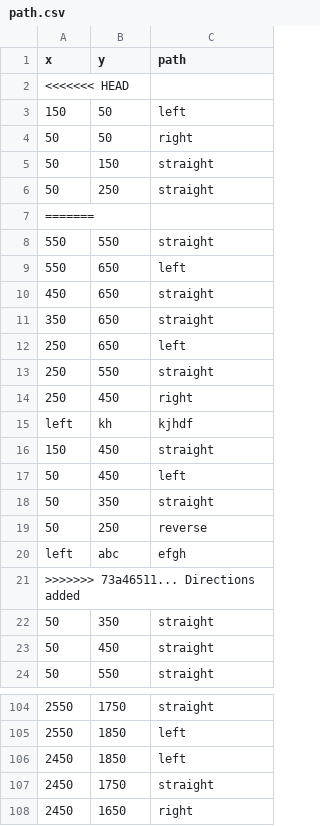
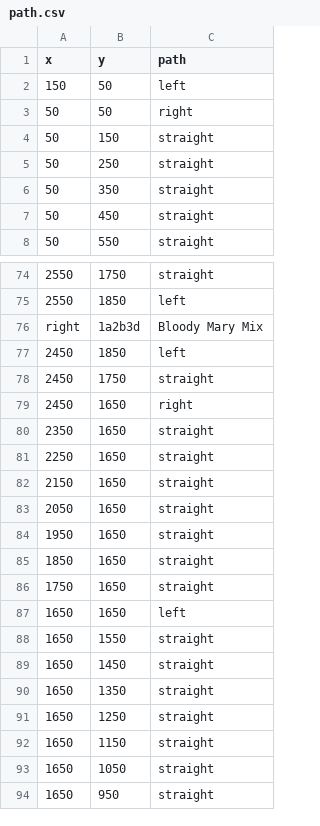
Before and after one commit to SrihariBits/Sparkplug_PandemicSparks, a CSV file: backend/public/PathFinding/path.csv, drawn as a sheet; only a part is shown, gaps mark what is left out; the shorter side is filled out with more unchanged rows; removed rows and columns are numbered as before the commit, all else as after; the diff covers the shown part only; the diff names each change by its address in the sheet, - before the commit and + after, or states it on an @@ line.

```diff
--- a/backend/public/PathFinding/path.csv
+++ b/backend/public/PathFinding/path.csv
-row 2: <<<<<<< HEAD
-row 7: =======
-row 8: 550 | 550 | straight
-row 9: 550 | 650 | left
-row 10: 450 | 650 | straight
-row 11: 350 | 650 | straight
-row 12: 250 | 650 | left
-row 13: 250 | 550 | straight
-row 14: 250 | 450 | right
-row 15: left | kh | kjhdf
-row 16: 150 | 450 | straight
-row 17: 50 | 450 | left
-row 18: 50 | 350 | straight
-row 19: 50 | 250 | reverse
-row 20: left | abc | efgh
-row 21: >>>>>>> 73a46511... Directions added
+row 76: right | 1a2b3d | Bloody Mary Mix
```
Also changed, not shown: 7 added rows, 26 removed rows and 36 edited cells elsewhere in this file, 5 other files.
